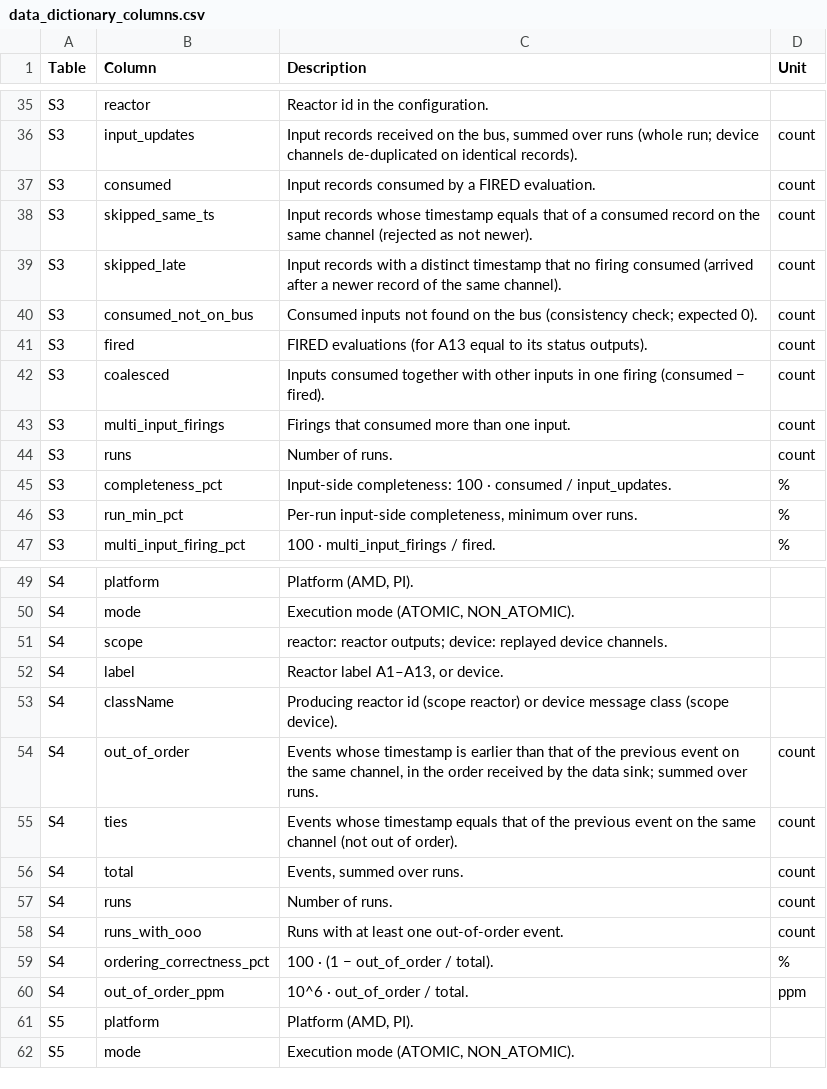
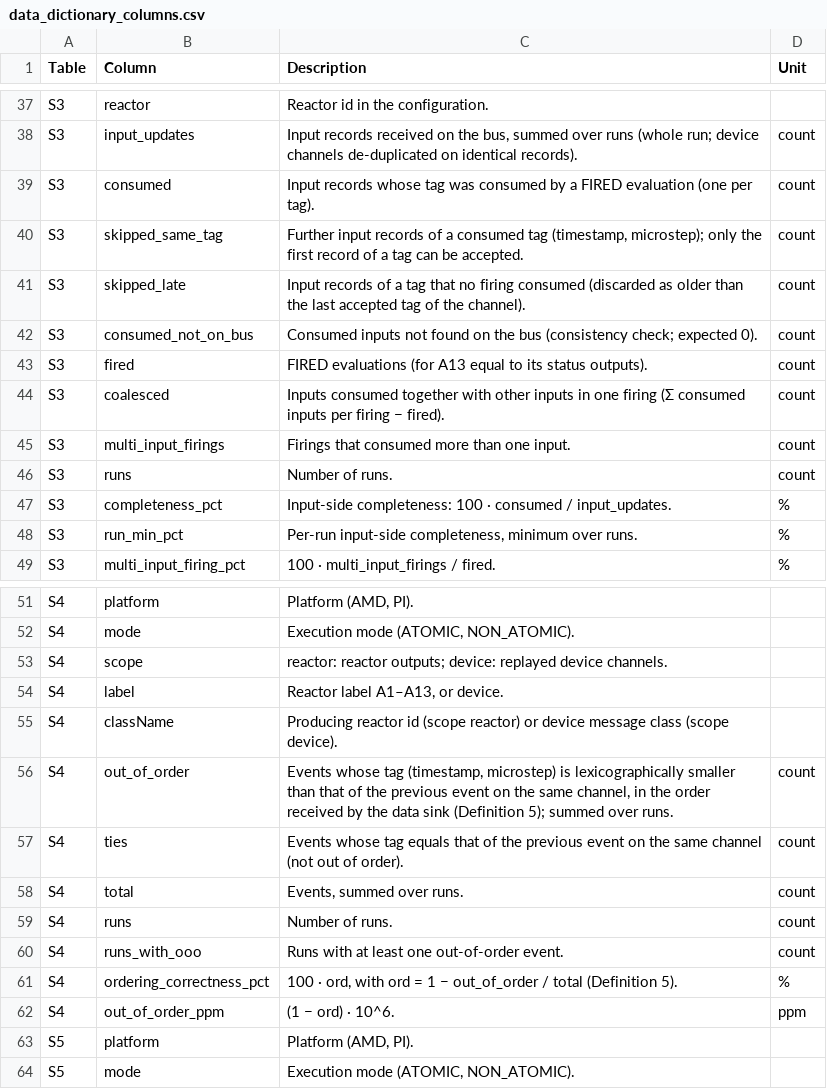
Before and after one commit to rwth-imi/FRAMED, a CSV file: experiments/arn-latency/data_dictionary_columns.csv, drawn as a sheet; only a part is shown, gaps mark what is left out; the diff covers the shown part only.

Commit message:
feat(experiments): tag-based ordering, completeness and discard reporting

```diff
--- a/experiments/arn-latency/data_dictionary_columns.csv
+++ b/experiments/arn-latency/data_dictionary_columns.csv
@@ -36,8 +38,8 @@ S3,reactor,Reactor id in the configuration.,
 S3,input_updates,"Input records received on the bus, summed over runs (whole run; device channels de-duplicated on identical records).",count
-S3,consumed,Input records consumed by a FIRED evaluation.,count
-S3,skipped_same_ts,Input records whose timestamp equals that of a consumed record on the same channel (rejected as not newer).,count
-S3,skipped_late,Input records with a distinct timestamp that no firing consumed (arrived after a newer record of the same channel).,count
+S3,consumed,Input records whose tag was consumed by a FIRED evaluation (one per tag).,count
+S3,skipped_same_tag,"Further input records of a consumed tag (timestamp, microstep); only the first record of a tag can be accepted.",count
+S3,skipped_late,Input records of a tag that no firing consumed (discarded as older than the last accepted tag of the channel).,count
 S3,consumed_not_on_bus,Consumed inputs not found on the bus (consistency check; expected 0).,count
 S3,fired,FIRED evaluations (for A13 equal to its status outputs).,count
-S3,coalesced,Inputs consumed together with other inputs in one firing (consumed − fired).,count
+S3,coalesced,Inputs consumed together with other inputs in one firing (Σ consumed inputs per firing − fired).,count
 S3,multi_input_firings,Firings that consumed more than one input.,count
@@ -53,4 +55,4 @@ S4,label,"Reactor label A1–A13, or device.",
 S4,className,Producing reactor id (scope reactor) or device message class (scope device).,
-S4,out_of_order,"Events whose timestamp is earlier than that of the previous event on the same channel, in the order received by the data sink; summed over runs.",count
-S4,ties,Events whose timestamp equals that of the previous event on the same channel (not out of order).,count
+S4,out_of_order,"Events whose tag (timestamp, microstep) is lexicographically smaller than that of the previous event on the same channel, in the order received by the data sink (Definition 5); summed over runs.",count
+S4,ties,Events whose tag equals that of the previous event on the same channel (not out of order).,count
 S4,total,"Events, summed over runs.",count
@@ -58,4 +60,4 @@ S4,runs,Number of runs.,count
 S4,runs_with_ooo,Runs with at least one out-of-order event.,count
-S4,ordering_correctness_pct,100 · (1 − out_of_order / total).,%
-S4,out_of_order_ppm,10^6 · out_of_order / total.,ppm
+S4,ordering_correctness_pct,"100 · ord, with ord = 1 − out_of_order / total (Definition 5).",%
+S4,out_of_order_ppm,(1 − ord) · 10^6.,ppm
 S5,platform,"Platform (AMD, PI).",
```
Also changed, not shown: 13 added rows and 4 edited cells elsewhere in this file, experiments/arn-latency/data_dictionary_metrics.csv, experiments/arn-latency/data_dictionary_notes.csv, 6 other files.
